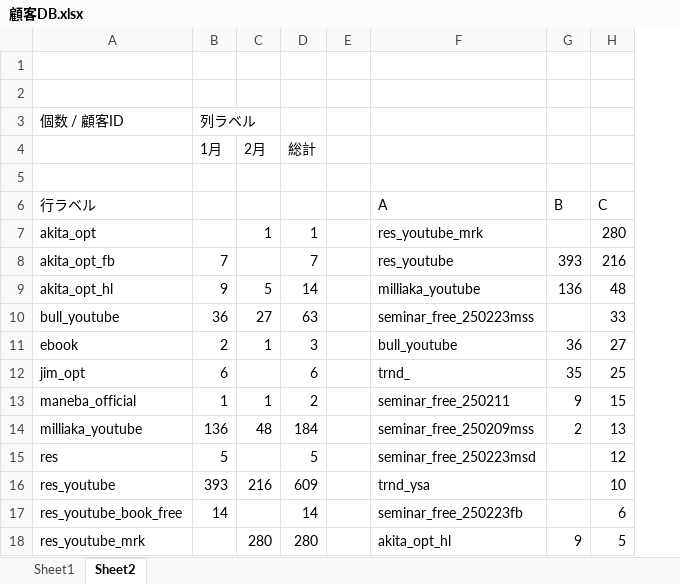
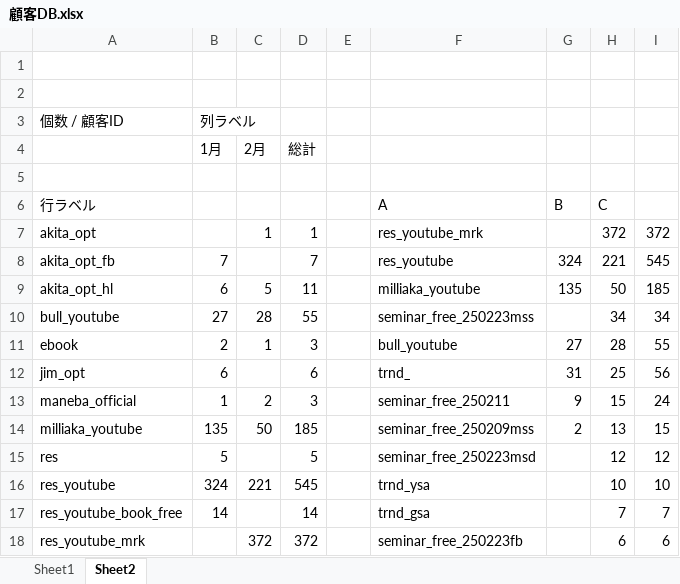
Before and after one commit to resazm/RES, an Excel workbook: 顧客DB.xlsx, sheet Sheet2, drawn as a sheet; only a part is shown; values as stored, in another font and other column widths than the file's, no borders; the diff covers the shown part only; the diff names each change by its address in the sheet, - before the commit and + after, or states it on an @@ line.

```diff
--- a/顧客DB.xlsx (sheet Sheet2)
+++ b/顧客DB.xlsx (sheet Sheet2)
+column I, rows 7-18: 372 | 545 | 185 | 34 | 55 | 56 | 24 | 15 | 12 | 10 | 7 | 6
-H7: 280
+H7: 372
-G8: 393
+G8: 324
-H8: 216
+H8: 221
-B9: 9
+B9: 6
-D9: 14
+D9: 11
-G9: 136
+G9: 135
-H9: 48
+H9: 50
-B10: 36
+B10: 27
-C10: 27
+C10: 28
-D10: 63
+D10: 55
-H10: 33
+H10: 34
-G11: 36
+G11: 27
-H11: 27
+H11: 28
-G12: 35
+G12: 31
-C13: 1
+C13: 2
-D13: 2
+D13: 3
-B14: 136
+B14: 135
-C14: 48
+C14: 50
-D14: 184
+D14: 185
-B16: 393
+B16: 324
-C16: 216
+C16: 221
-D16: 609
+D16: 545
-F17: seminar_free_250223fb
+F17: trnd_gsa
-H17: 6
+H17: 7
-C18: 280
+C18: 372
-D18: 280
+D18: 372
-F18: akita_opt_hl
+F18: seminar_free_250223fb
-G18: 9
+G18: (empty)
-H18: 5
+H18: 6
```
Also changed, not shown: 1 removed row and 58 edited cells elsewhere in this sheet, sheet Sheet1, 1 other file.
